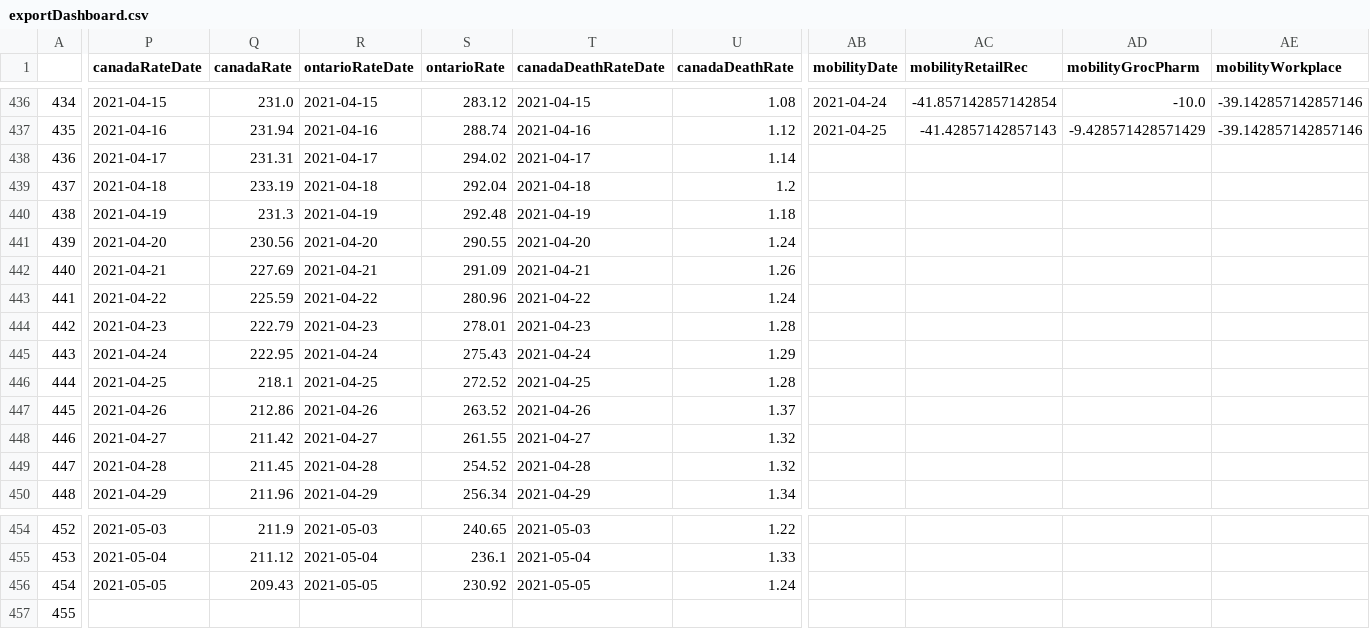
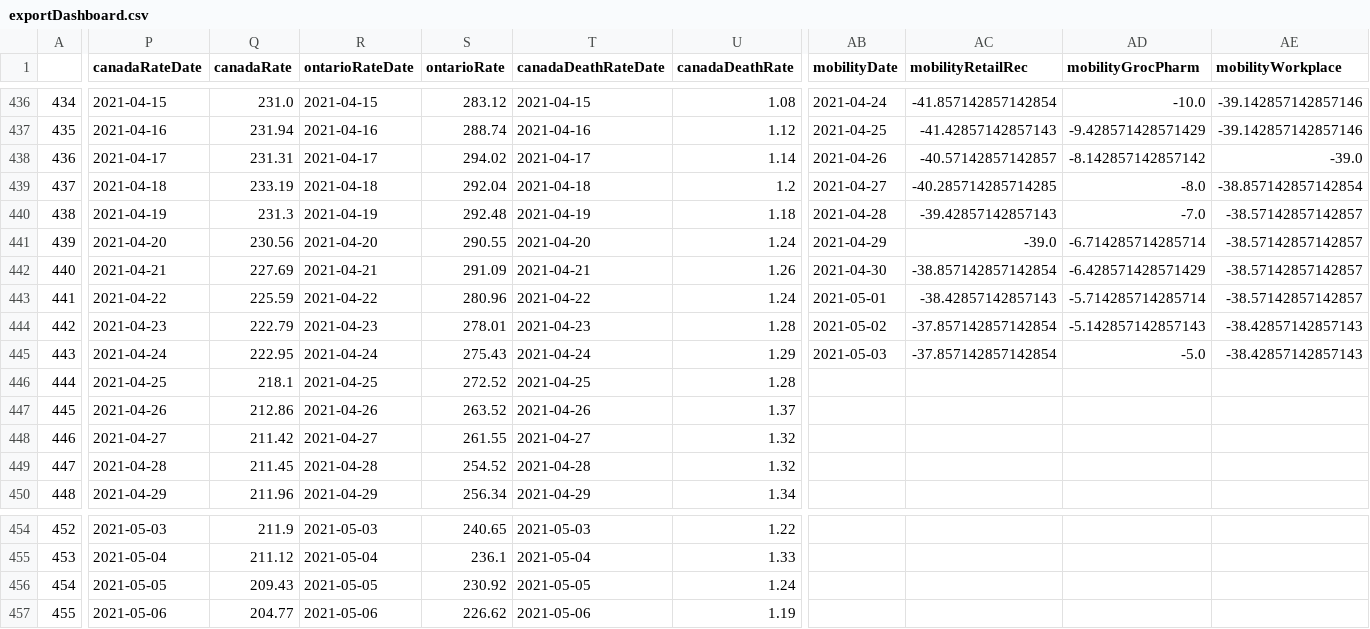
Before and after one commit to aaljaish/covid-19, a CSV file: exportDashboard.csv, drawn as a sheet; only a part is shown, gaps mark what is left out; the diff covers the shown part only; the diff names each change by its address in the sheet, - before the commit and + after, or states it on an @@ line.

Commit message:
Ontario COVID-19 Provincial Data Summaries

```diff
--- a/exportDashboard.csv
+++ b/exportDashboard.csv
-AB438 (mobilityDate): (empty)
+AB438 (mobilityDate): 2021-04-26
-AC438 (mobilityRetailRec): (empty)
+AC438 (mobilityRetailRec): -40.57142857142857
-AD438 (mobilityGrocPharm): (empty)
+AD438 (mobilityGrocPharm): -8.142857142857142
-AE438 (mobilityWorkplace): (empty)
+AE438 (mobilityWorkplace): -39.0
-AB439 (mobilityDate): (empty)
+AB439 (mobilityDate): 2021-04-27
-AC439 (mobilityRetailRec): (empty)
+AC439 (mobilityRetailRec): -40.285714285714285
-AD439 (mobilityGrocPharm): (empty)
+AD439 (mobilityGrocPharm): -8.0
-AE439 (mobilityWorkplace): (empty)
+AE439 (mobilityWorkplace): -38.857142857142854
-AB440 (mobilityDate): (empty)
+AB440 (mobilityDate): 2021-04-28
-AC440 (mobilityRetailRec): (empty)
+AC440 (mobilityRetailRec): -39.42857142857143
-AD440 (mobilityGrocPharm): (empty)
+AD440 (mobilityGrocPharm): -7.0
-AE440:AE443 (mobilityWorkplace): (empty)
+AE440:AE443 (mobilityWorkplace): -38.57142857142857
-AB441 (mobilityDate): (empty)
+AB441 (mobilityDate): 2021-04-29
-AC441 (mobilityRetailRec): (empty)
+AC441 (mobilityRetailRec): -39.0
-AD441 (mobilityGrocPharm): (empty)
+AD441 (mobilityGrocPharm): -6.714285714285714
-AB442 (mobilityDate): (empty)
+AB442 (mobilityDate): 2021-04-30
-AC442 (mobilityRetailRec): (empty)
+AC442 (mobilityRetailRec): -38.857142857142854
-AD442 (mobilityGrocPharm): (empty)
+AD442 (mobilityGrocPharm): -6.428571428571429
-AB443 (mobilityDate): (empty)
+AB443 (mobilityDate): 2021-05-01
-AC443 (mobilityRetailRec): (empty)
+AC443 (mobilityRetailRec): -38.42857142857143
-AD443 (mobilityGrocPharm): (empty)
+AD443 (mobilityGrocPharm): -5.714285714285714
-AB444 (mobilityDate): (empty)
+AB444 (mobilityDate): 2021-05-02
-AC444:AC445 (mobilityRetailRec): (empty)
+AC444:AC445 (mobilityRetailRec): -37.857142857142854
-AD444 (mobilityGrocPharm): (empty)
+AD444 (mobilityGrocPharm): -5.142857142857143
-AE444:AE445 (mobilityWorkplace): (empty)
+AE444:AE445 (mobilityWorkplace): -38.42857142857143
-AB445 (mobilityDate): (empty)
+AB445 (mobilityDate): 2021-05-03
-AD445 (mobilityGrocPharm): (empty)
+AD445 (mobilityGrocPharm): -5.0
-P457 (canadaRateDate): (empty)
+P457 (canadaRateDate): 2021-05-06
-Q457 (canadaRate): (empty)
+Q457 (canadaRate): 204.77
-R457 (ontarioRateDate): (empty)
+R457 (ontarioRateDate): 2021-05-06
-S457 (ontarioRate): (empty)
+S457 (ontarioRate): 226.62
-T457 (canadaDeathRateDate): (empty)
+T457 (canadaDeathRateDate): 2021-05-06
-U457 (canadaDeathRate): (empty)
+U457 (canadaDeathRate): 1.19
```
Also changed, not shown: 2 edited cells elsewhere in this file.
